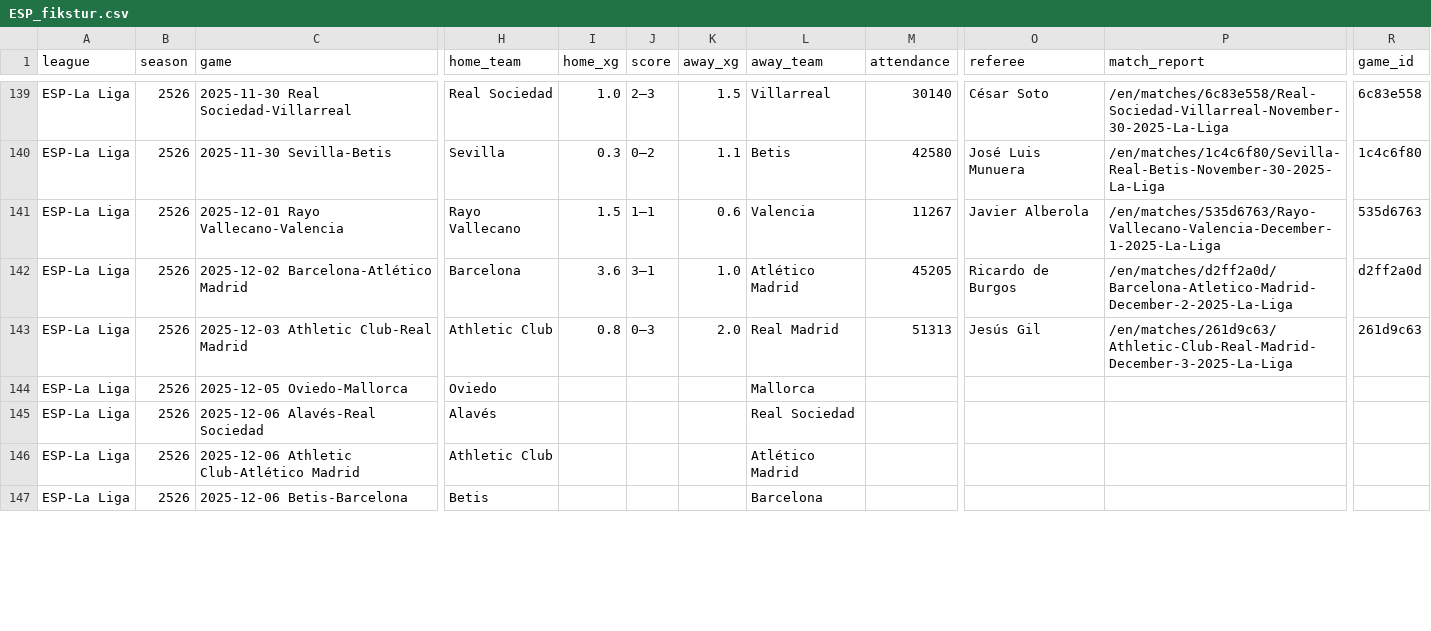
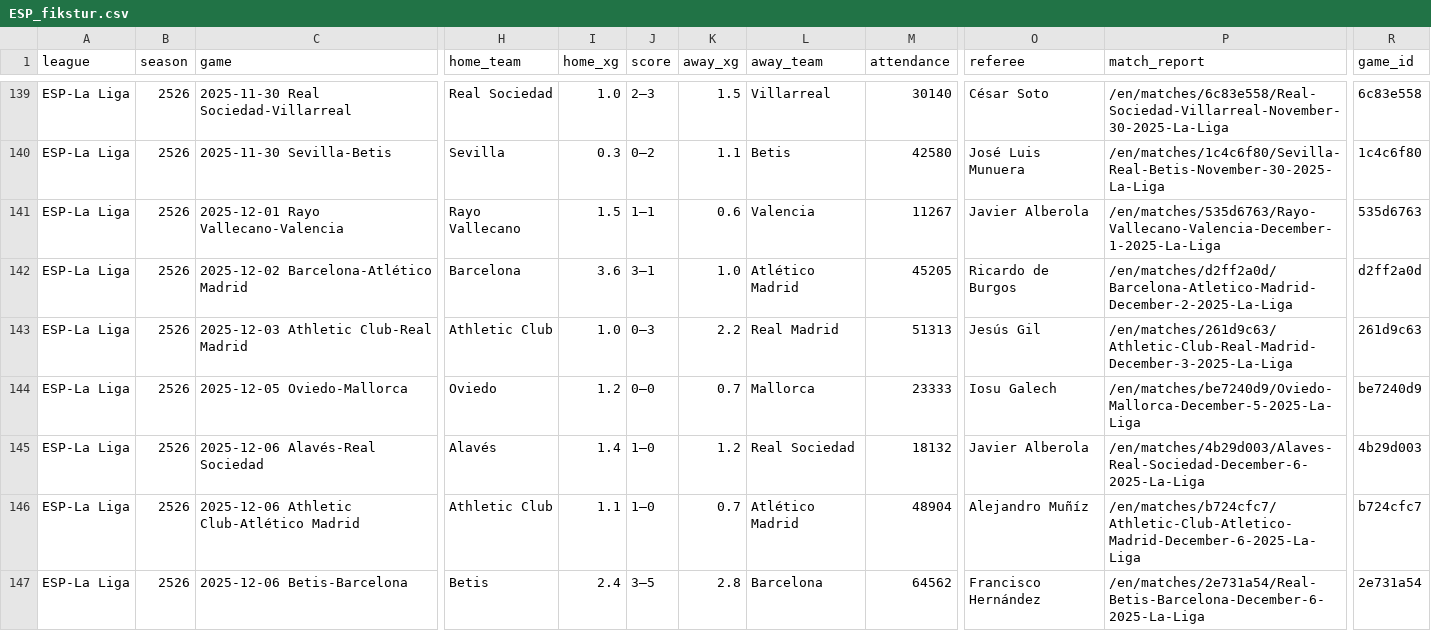
Before and after one commit to incisemih/cebindeki-iddaa-robotu, a CSV file: data/ESP_fikstur.csv, drawn as a sheet; only a part is shown, gaps mark what is left out; the diff covers the shown part only; the diff names each change by its address in the sheet, - before the commit and + after, or states it on an @@ line.

```diff
--- a/data/ESP_fikstur.csv
+++ b/data/ESP_fikstur.csv
-I143 (home_xg): 0.8
+I143 (home_xg): 1.0
-K143 (away_xg): 2.0
+K143 (away_xg): 2.2
-I144 (home_xg): (empty)
+I144 (home_xg): 1.2
-J144 (score): (empty)
+J144 (score): 0–0
-K144 (away_xg): (empty)
+K144 (away_xg): 0.7
-M144 (attendance): (empty)
+M144 (attendance): 23333
-O144 (referee): (empty)
+O144 (referee): Iosu Galech
-P144 (match_report): (empty)
+P144 (match_report): /en/matches/be7240d9/Oviedo-Mallorca-December-5-2025-La-Liga
-R144 (game_id): (empty)
+R144 (game_id): be7240d9
-I145 (home_xg): (empty)
+I145 (home_xg): 1.4
-J145:J146 (score): (empty)
+J145:J146 (score): 1–0
-K145 (away_xg): (empty)
+K145 (away_xg): 1.2
-M145 (attendance): (empty)
+M145 (attendance): 18132
-O145 (referee): (empty)
+O145 (referee): Javier Alberola
-P145 (match_report): (empty)
+P145 (match_report): /en/matches/4b29d003/Alaves-Real-Sociedad-December-6-2025-La-Liga
-R145 (game_id): (empty)
+R145 (game_id): 4b29d003
-I146 (home_xg): (empty)
+I146 (home_xg): 1.1
-K146 (away_xg): (empty)
+K146 (away_xg): 0.7
-M146 (attendance): (empty)
+M146 (attendance): 48904
-O146 (referee): (empty)
+O146 (referee): Alejandro Muñíz
-P146 (match_report): (empty)
+P146 (match_report): /en/matches/b724cfc7/Athletic-Club-Atletico-Madrid-December-6-2025-La-Liga
-R146 (game_id): (empty)
+R146 (game_id): b724cfc7
-I147 (home_xg): (empty)
+I147 (home_xg): 2.4
-J147 (score): (empty)
+J147 (score): 3–5
-K147 (away_xg): (empty)
+K147 (away_xg): 2.8
-M147 (attendance): (empty)
+M147 (attendance): 64562
-O147 (referee): (empty)
+O147 (referee): Francisco Hernández
-P147 (match_report): (empty)
+P147 (match_report): /en/matches/2e731a54/Real-Betis-Barcelona-December-6-2025-La-Liga
-R147 (game_id): (empty)
+R147 (game_id): 2e731a54
```
Also changed, not shown: 42 edited cells elsewhere in this file, data/ENG_fikstur.csv, data/FRA_fikstur.csv, 12 other files.
